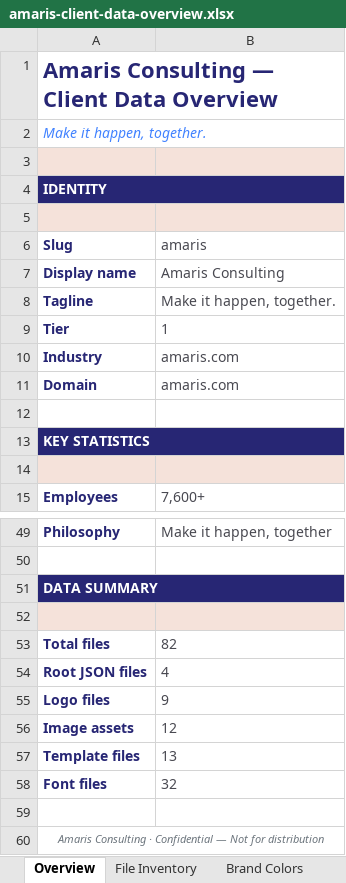
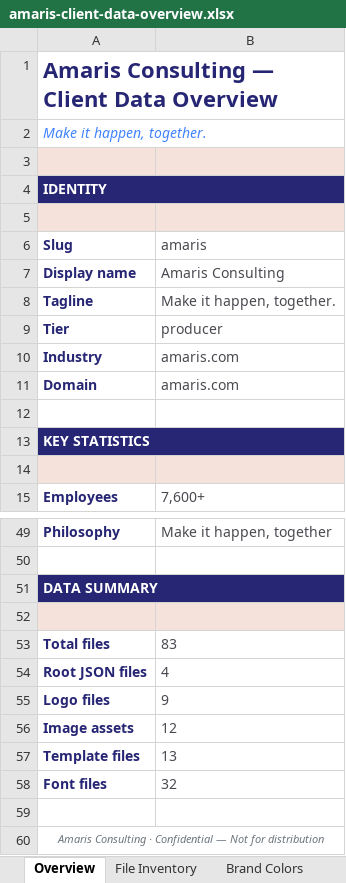
Before and after one commit to stromy-org/amaris-plugin, an Excel workbook: companies/amaris/amaris-client-data-overview.xlsx, sheet Overview, drawn as a sheet; only a part is shown, gaps mark what is left out; values as stored, in another font and other column widths than the file's, no borders; the diff names each change by its address in the sheet, - before the commit and + after, or states it on an @@ line.

```diff
--- a/companies/amaris/amaris-client-data-overview.xlsx (sheet Overview)
+++ b/companies/amaris/amaris-client-data-overview.xlsx (sheet Overview)
-B9 (amaris): 1
+B9 (amaris): producer
-B53 (amaris): 82
+B53 (amaris): 83
```
Also changed, not shown: sheet Typography, sheet File Inventory, sheet Brand Colors, 1 other file.
